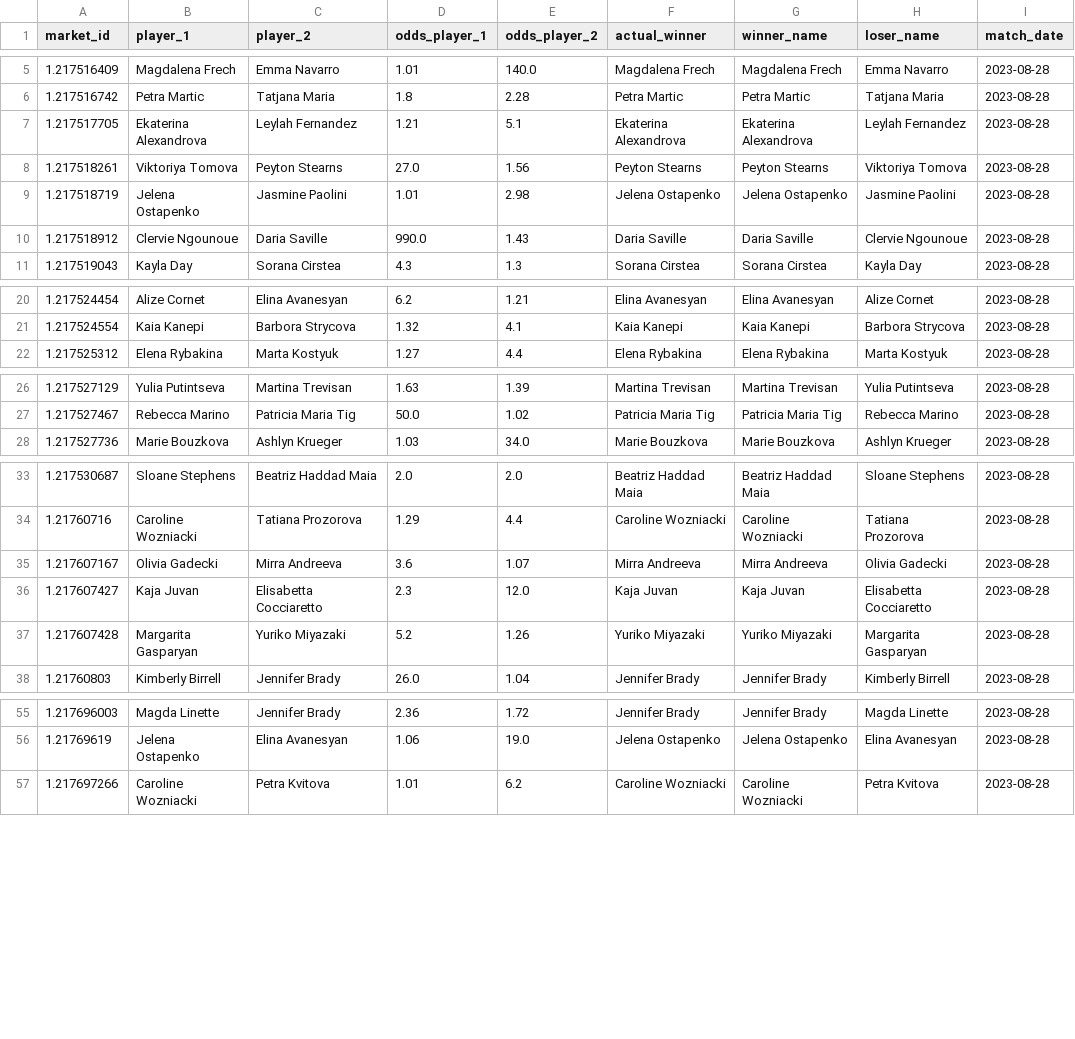
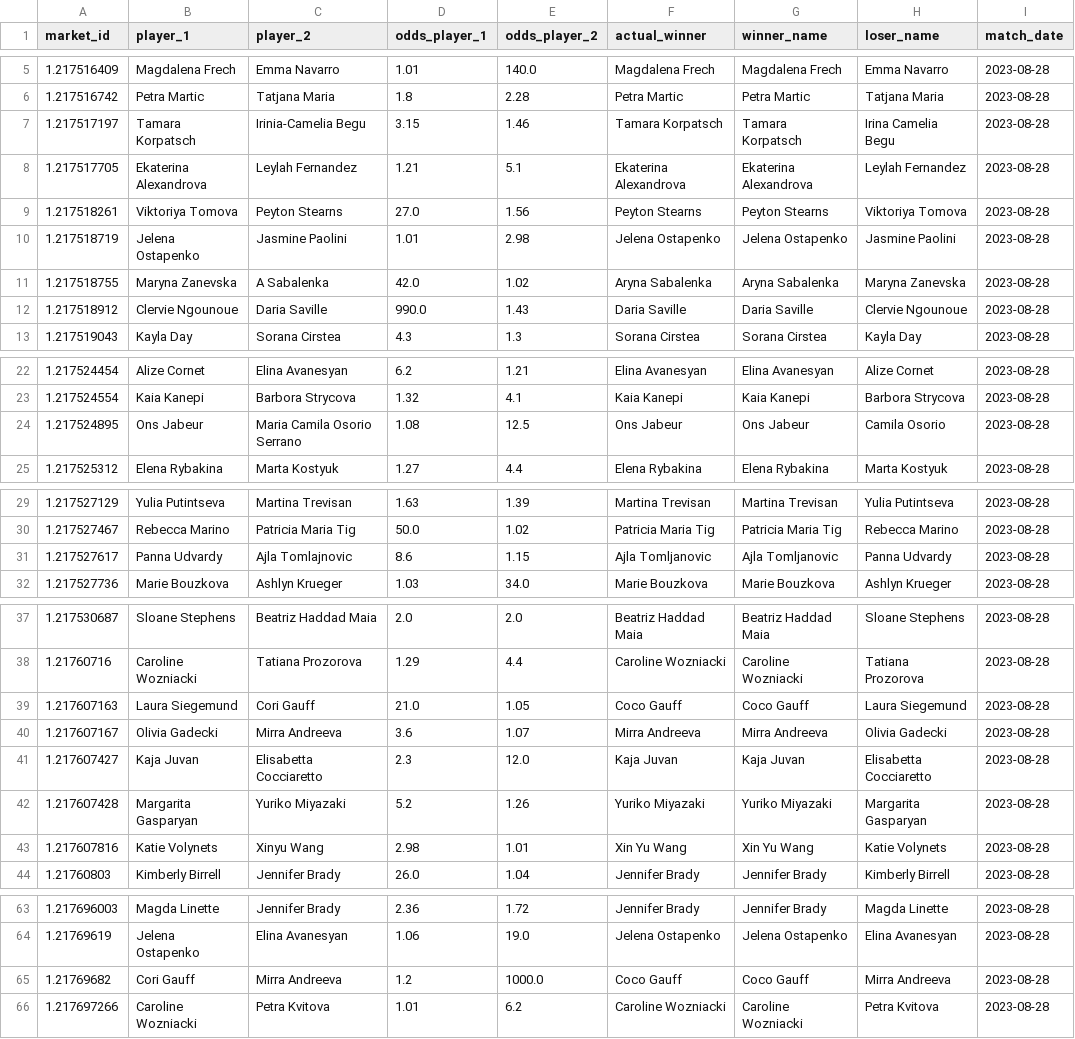
Before and after one commit to iincincible/P1v2, a CSV file: data/processed/usopen_2023_wta_clean_snapshot_matches.csv, drawn as a sheet; only a part is shown, gaps mark what is left out; the diff covers the shown part only.

```diff
--- a/data/processed/usopen_2023_wta_clean_snapshot_matches.csv
+++ b/data/processed/usopen_2023_wta_clean_snapshot_matches.csv
@@ -6,2 +6,3 @@ market_id,player_1,player_2,odds_player_1,odds_player_2,actual_winner,winner_nam
 1.217516742,Petra Martic,Tatjana Maria,1.8,2.28,Petra Martic,Petra Martic,Tatjana Maria,2023-08-28
+1.217517197,Tamara Korpatsch,Irinia-Camelia Begu,3.15,1.46,Tamara Korpatsch,Tamara Korpatsch,Irina Camelia Begu,2023-08-28
 1.217517705,Ekaterina Alexandrova,Leylah Fernandez,1.21,5.1,Ekaterina Alexandrova,Ekaterina Alexandrova,Leylah Fernandez,2023-08-28
@@ -9,2 +10,3 @@ market_id,player_1,player_2,odds_player_1,odds_player_2,actual_winner,winner_nam
 1.217518719,Jelena Ostapenko,Jasmine Paolini,1.01,2.98,Jelena Ostapenko,Jelena Ostapenko,Jasmine Paolini,2023-08-28
+1.217518755,Maryna Zanevska,A Sabalenka,42.0,1.02,Aryna Sabalenka,Aryna Sabalenka,Maryna Zanevska,2023-08-28
 1.217518912,Clervie Ngounoue,Daria Saville,990.0,1.43,Daria Saville,Daria Saville,Clervie Ngounoue,2023-08-28
@@ -21,2 +23,3 @@ market_id,player_1,player_2,odds_player_1,odds_player_2,actual_winner,winner_nam
 1.217524554,Kaia Kanepi,Barbora Strycova,1.32,4.1,Kaia Kanepi,Kaia Kanepi,Barbora Strycova,2023-08-28
+1.217524895,Ons Jabeur,Maria Camila Osorio Serrano,1.08,12.5,Ons Jabeur,Ons Jabeur,Camila Osorio,2023-08-28
 1.217525312,Elena Rybakina,Marta Kostyuk,1.27,4.4,Elena Rybakina,Elena Rybakina,Marta Kostyuk,2023-08-28
@@ -27,2 +30,3 @@ market_id,player_1,player_2,odds_player_1,odds_player_2,actual_winner,winner_nam
 1.217527467,Rebecca Marino,Patricia Maria Tig,50.0,1.02,Patricia Maria Tig,Patricia Maria Tig,Rebecca Marino,2023-08-28
+1.217527617,Panna Udvardy,Ajla Tomlajnovic,8.6,1.15,Ajla Tomljanovic,Ajla Tomljanovic,Panna Udvardy,2023-08-28
 1.217527736,Marie Bouzkova,Ashlyn Krueger,1.03,34.0,Marie Bouzkova,Marie Bouzkova,Ashlyn Krueger,2023-08-28
@@ -34,2 +38,3 @@ market_id,player_1,player_2,odds_player_1,odds_player_2,actual_winner,winner_nam
 1.21760716,Caroline Wozniacki,Tatiana Prozorova,1.29,4.4,Caroline Wozniacki,Caroline Wozniacki,Tatiana Prozorova,2023-08-28
+1.217607163,Laura Siegemund,Cori Gauff,21.0,1.05,Coco Gauff,Coco Gauff,Laura Siegemund,2023-08-28
 1.217607167,Olivia Gadecki,Mirra Andreeva,3.6,1.07,Mirra Andreeva,Mirra Andreeva,Olivia Gadecki,2023-08-28
@@ -37,2 +42,3 @@ market_id,player_1,player_2,odds_player_1,odds_player_2,actual_winner,winner_nam
 1.217607428,Margarita Gasparyan,Yuriko Miyazaki,5.2,1.26,Yuriko Miyazaki,Yuriko Miyazaki,Margarita Gasparyan,2023-08-28
+1.217607816,Katie Volynets,Xinyu Wang,2.98,1.01,Xin Yu Wang,Xin Yu Wang,Katie Volynets,2023-08-28
 1.21760803,Kimberly Birrell,Jennifer Brady,26.0,1.04,Jennifer Brady,Jennifer Brady,Kimberly Birrell,2023-08-28
@@ -56,2 +64,3 @@ market_id,player_1,player_2,odds_player_1,odds_player_2,actual_winner,winner_nam
 1.21769619,Jelena Ostapenko,Elina Avanesyan,1.06,19.0,Jelena Ostapenko,Jelena Ostapenko,Elina Avanesyan,2023-08-28
+1.21769682,Cori Gauff,Mirra Andreeva,1.2,1000.0,Coco Gauff,Coco Gauff,Mirra Andreeva,2023-08-28
 1.217697266,Caroline Wozniacki,Petra Kvitova,1.01,6.2,Caroline Wozniacki,Caroline Wozniacki,Petra Kvitova,2023-08-28
```
Also changed, not shown: 15 added rows elsewhere in this file, data/processed/ausopen_2023_wta_clean_snapshot_matches.csv, data/processed/indianwells_2023_atp_clean_snapshot_matches.csv, 30 other files.
